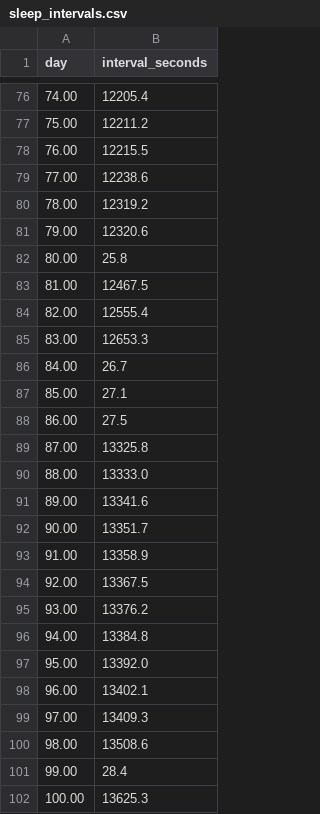
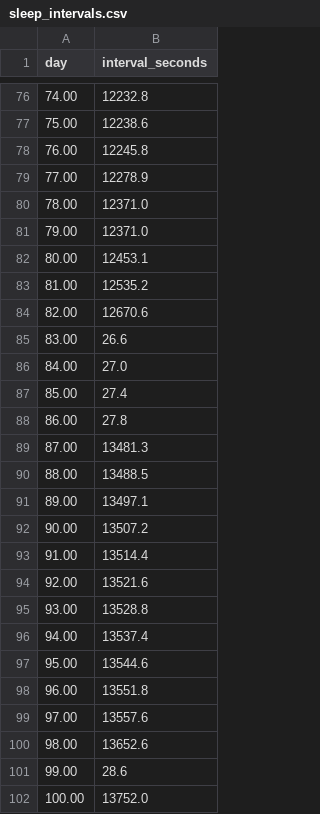
Before and after one commit to CavinKrenik/QRES_RaaS, a CSV file: crates/qres_sim/evaluation/results/sleep_intervals.csv, drawn as a sheet; only a part is shown, gaps mark what is left out; the diff covers the shown part only.

```diff
--- a/crates/qres_sim/evaluation/results/sleep_intervals.csv
+++ b/crates/qres_sim/evaluation/results/sleep_intervals.csv
@@ -76,27 +76,27 @@ day,interval_seconds
-74.00,12205.4
-75.00,12211.2
-76.00,12215.5
-77.00,12238.6
-78.00,12319.2
-79.00,12320.6
-80.00,25.8
-81.00,12467.5
-82.00,12555.4
-83.00,12653.3
-84.00,26.7
-85.00,27.1
-86.00,27.5
-87.00,13325.8
-88.00,13333.0
-89.00,13341.6
-90.00,13351.7
-91.00,13358.9
-92.00,13367.5
-93.00,13376.2
-94.00,13384.8
-95.00,13392.0
-96.00,13402.1
-97.00,13409.3
-98.00,13508.6
-99.00,28.4
-100.00,13625.3
+74.00,12232.8
+75.00,12238.6
+76.00,12245.8
+77.00,12278.9
+78.00,12371.0
+79.00,12371.0
+80.00,12453.1
+81.00,12535.2
+82.00,12670.6
+83.00,26.6
+84.00,27.0
+85.00,27.4
+86.00,27.8
+87.00,13481.3
+88.00,13488.5
+89.00,13497.1
+90.00,13507.2
+91.00,13514.4
+92.00,13521.6
+93.00,13528.8
+94.00,13537.4
+95.00,13544.6
+96.00,13551.8
+97.00,13557.6
+98.00,13652.6
+99.00,28.6
+100.00,13752.0
```
Also changed, not shown: 69 edited cells elsewhere in this file, crates/qres_sim/evaluation/results/energy_timeline.csv, crates/qres_sim/evaluation/results/regime_timeline.csv, 48 other files.
